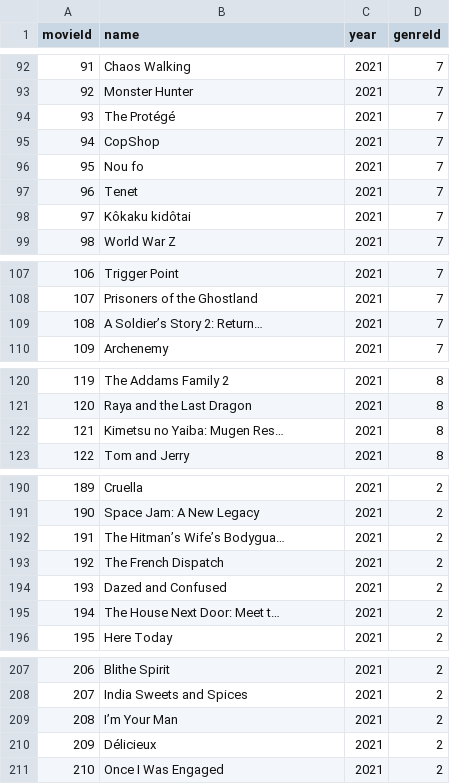
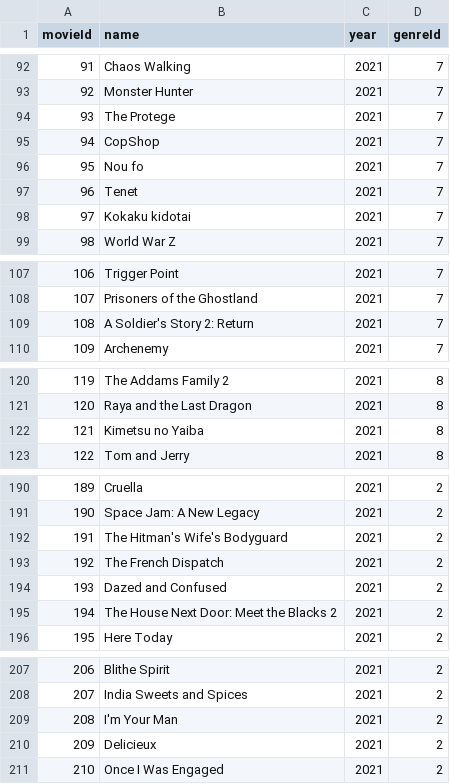
Before and after one commit to neo4j-graph-examples/entity-resolution, a CSV file: data/csv/Movies.csv, drawn as a sheet; only a part is shown, gaps mark what is left out; the diff covers the shown part only; the diff names each change by its address in the sheet, - before the commit and + after, or states it on an @@ line.

```diff
--- a/data/csv/Movies.csv
+++ b/data/csv/Movies.csv
-B94 (name): The Protégé
+B94 (name): The Protege
-B98 (name): Kôkaku kidôtai
+B98 (name): Kokaku kidotai
-B109 (name): A Soldier’s Story 2: Return…
+B109 (name): A Soldier's Story 2: Return
-B122 (name): Kimetsu no Yaiba: Mugen Res…
+B122 (name): Kimetsu no Yaiba
-B192 (name): The Hitman’s Wife’s Bodygua…
+B192 (name): The Hitman's Wife's Bodyguard
-B195 (name): The House Next Door: Meet t…
+B195 (name): The House Next Door: Meet the Blacks 2
-B209 (name): I’m Your Man
+B209 (name): I'm Your Man
-B210 (name): Délicieux
+B210 (name): Delicieux
```
Also changed, not shown: 15 edited cells elsewhere in this file, 1 other file.
